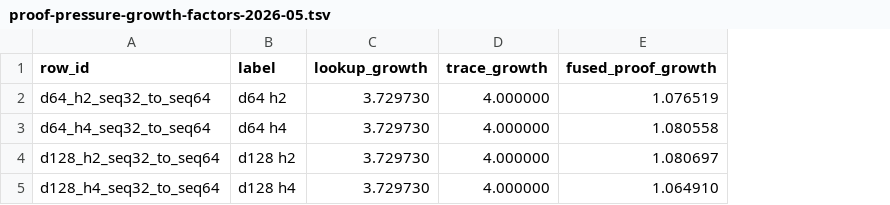
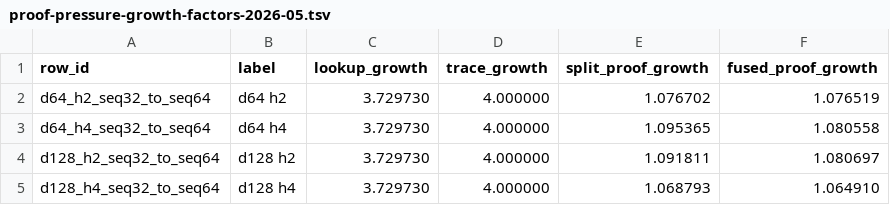
Before and after one commit to omarespejel/provable-transformer-vm, a TSV file: docs/paper/figures/proof-pressure-growth-factors-2026-05.tsv, drawn as a sheet; the diff names each change by its address in the sheet, - before the commit and + after, or states it on an @@ line.

Commit message:
Harden proof-pressure paper package

```diff
--- a/docs/paper/figures/proof-pressure-growth-factors-2026-05.tsv
+++ b/docs/paper/figures/proof-pressure-growth-factors-2026-05.tsv
+column E (split_proof_growth), rows 2-5: 1.076702 | 1.095365 | 1.091811 | 1.068793
```
Also changed, not shown: 31 other files.
